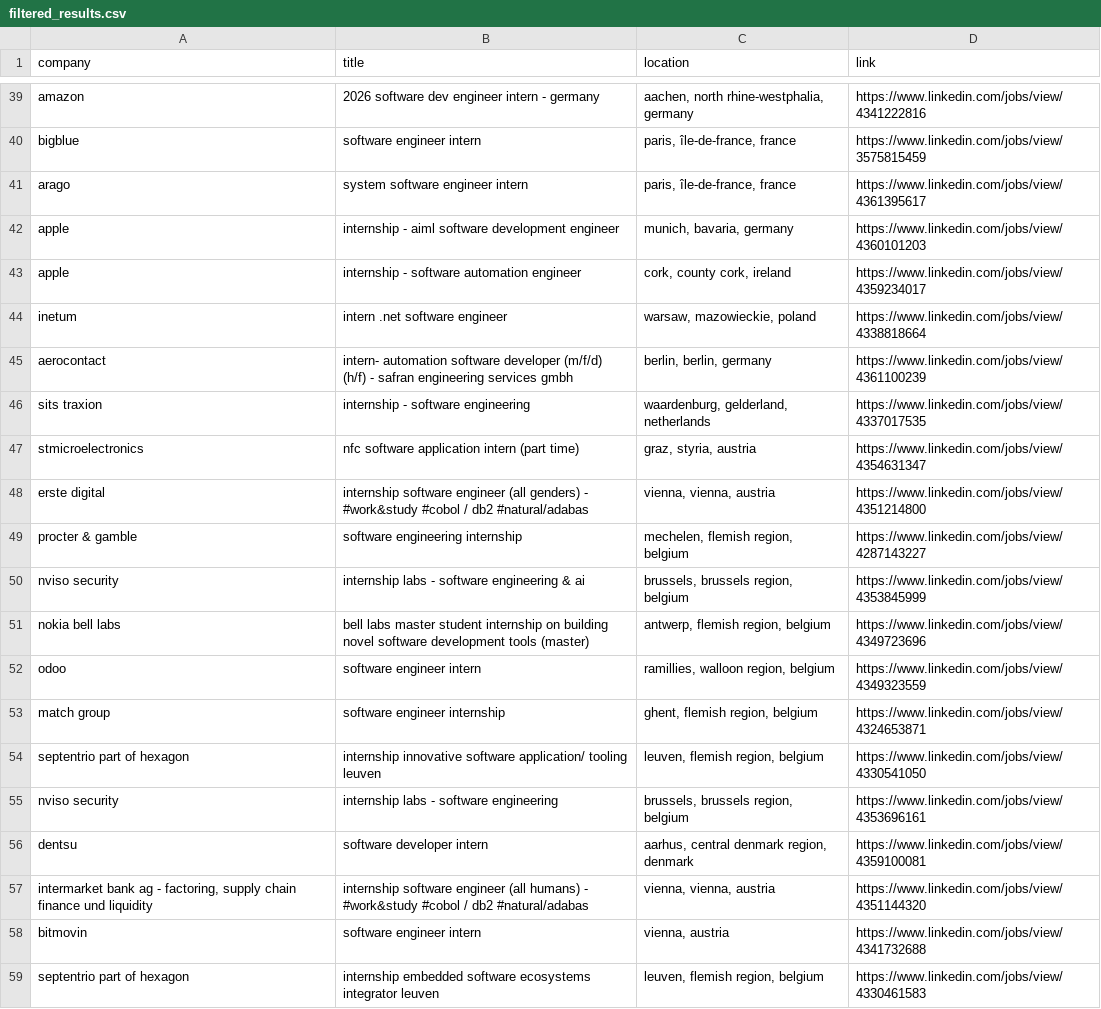
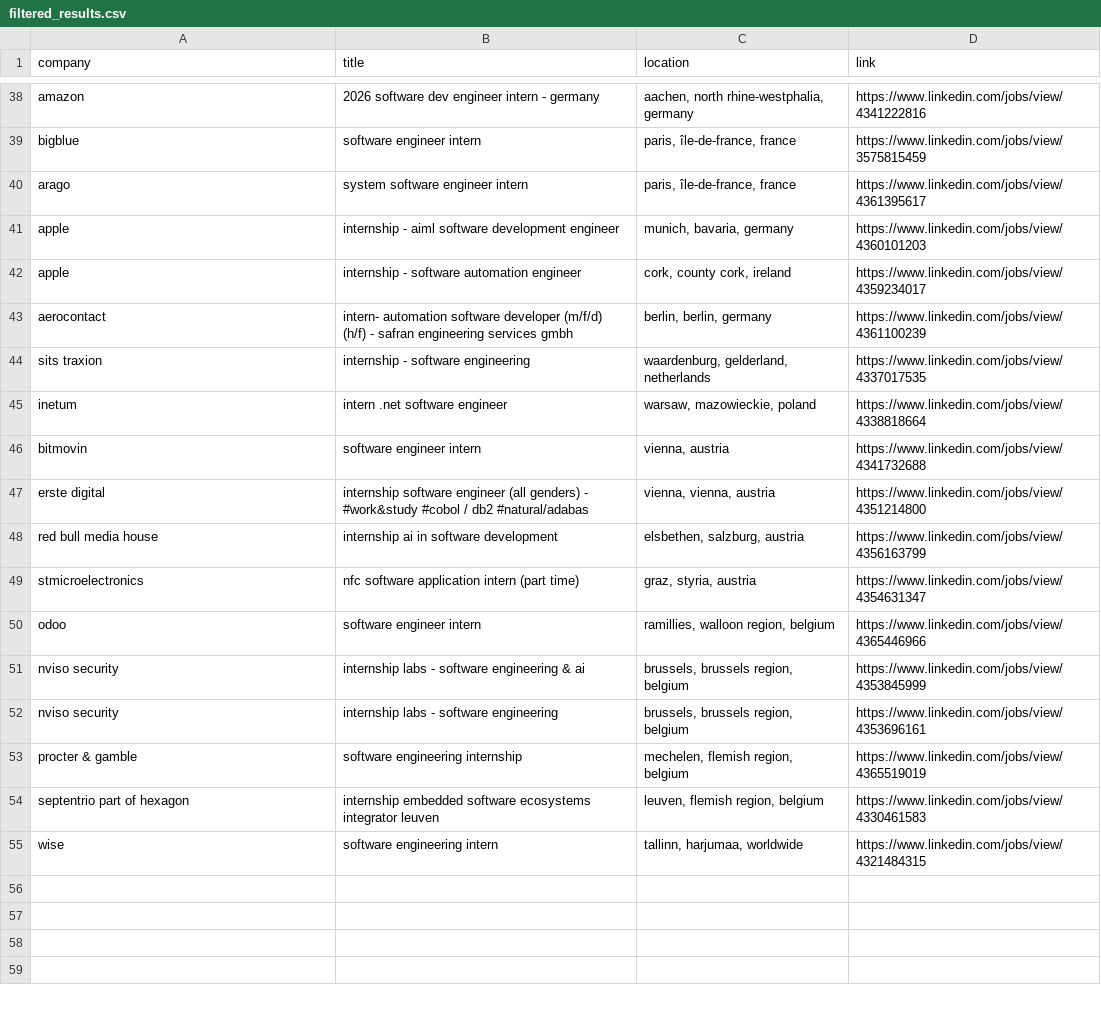
Before and after one commit to LorenzoLaCorte/internship-scraper, a CSV file: output/output-internships/filtered_results.csv, drawn as a sheet; only a part is shown, gaps mark what is left out; the diff covers the shown part only.

```diff
--- a/output/output-internships/filtered_results.csv
+++ b/output/output-internships/filtered_results.csv
@@ -43,17 +42,14 @@ apple|internship - aiml software development engineer|munich, bavaria, germany|h
 apple|internship - software automation engineer|cork, county cork, ireland|https://www.linkedin.com/jobs/view/4359234017
-inetum|intern .net software engineer|warsaw, mazowieckie, poland|https://www.linkedin.com/jobs/view/4338818664
 aerocontact|intern- automation software developer (m/f/d) (h/f) - safran engineering services gmbh|berlin, berlin, germany|https://www.linkedin.com/jobs/view/4361100239
 sits  traxion|internship - software engineering|waardenburg, gelderland, netherlands|https://www.linkedin.com/jobs/view/4337017535
+inetum|intern .net software engineer|warsaw, mazowieckie, poland|https://www.linkedin.com/jobs/view/4338818664
+bitmovin|software engineer intern|vienna, austria|https://www.linkedin.com/jobs/view/4341732688
+erste digital|internship software engineer (all genders) - #work&study #cobol / db2 #natural/adabas|vienna, vienna, austria|https://www.linkedin.com/jobs/view/4351214800
+red bull media house|internship ai in software development|elsbethen, salzburg, austria|https://www.linkedin.com/jobs/view/4356163799
 stmicroelectronics|nfc software application intern (part time)|graz, styria, austria|https://www.linkedin.com/jobs/view/4354631347
-erste digital|internship software engineer (all genders) - #work&study #cobol / db2 #natural/adabas|vienna, vienna, austria|https://www.linkedin.com/jobs/view/4351214800
-procter & gamble|software engineering internship|mechelen, flemish region, belgium|https://www.linkedin.com/jobs/view/4287143227
+odoo|software engineer intern|ramillies, walloon region, belgium|https://www.linkedin.com/jobs/view/4365446966
 nviso security|internship labs - software engineering & ai|brussels, brussels region, belgium|https://www.linkedin.com/jobs/view/4353845999
-nokia bell labs|bell labs master student internship on building novel software development tools (master)|antwerp, flemish region, belgium|https://www.linkedin.com/jobs/view/4349723696
-odoo|software engineer intern|ramillies, walloon region, belgium|https://www.linkedin.com/jobs/view/4349323559
-match group|software engineer internship|ghent, flemish region, belgium|https://www.linkedin.com/jobs/view/4324653871
-septentrio part of hexagon|internship  innovative software application/ tooling  leuven|leuven, flemish region, belgium|https://www.linkedin.com/jobs/view/4330541050
 nviso security|internship labs - software engineering|brussels, brussels region, belgium|https://www.linkedin.com/jobs/view/4353696161
-dentsu|software developer intern|aarhus, central denmark region, denmark|https://www.linkedin.com/jobs/view/4359100081
-intermarket bank ag - factoring, supply chain finance und liquidity|internship software engineer (all humans) - #work&study #cobol / db2 #natural/adabas|vienna, vienna, austria|https://www.linkedin.com/jobs/view/4351144320
-bitmovin|software engineer intern|vienna, austria|https://www.linkedin.com/jobs/view/4341732688
+procter & gamble|software engineering internship|mechelen, flemish region, belgium|https://www.linkedin.com/jobs/view/4365519019
 septentrio part of hexagon|internship  embedded software ecosystems integrator  leuven|leuven, flemish region, belgium|https://www.linkedin.com/jobs/view/4330461583
+wise|software engineering intern|tallinn, harjumaa, worldwide|https://www.linkedin.com/jobs/view/4321484315
```
Also changed, not shown: 1 added row, 2 removed rows, 12 moved rows and 5 edited cells elsewhere in this file, output/output-internships/results.csv, 1 other file.
